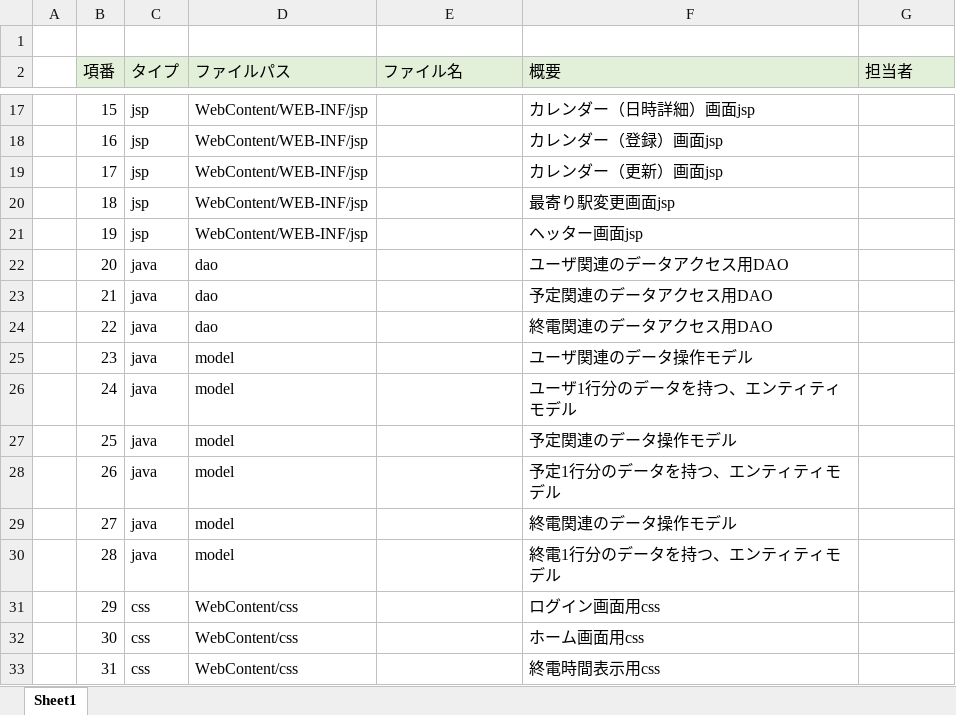
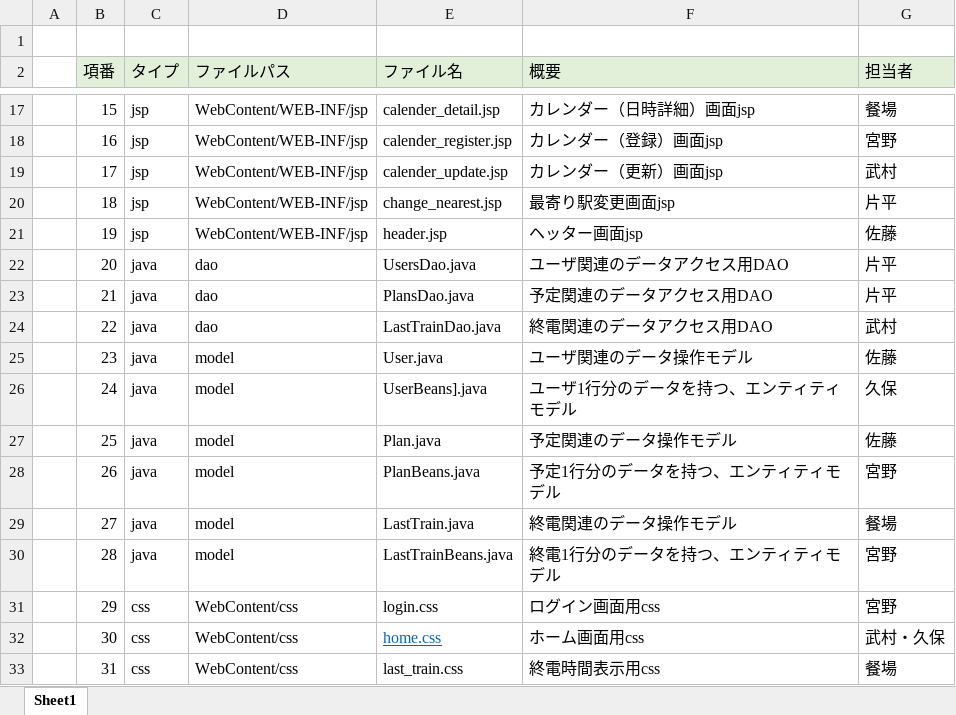
Before and after one commit to dojo2023/A-2, an Excel workbook: doc/内部設計/05_ファイル構成一覧表_メガネのやばいシステム屋さん.xlsx, sheet Sheet1, drawn as a sheet; only a part is shown, gaps mark what is left out; values as stored, in another font and other column widths than the file's, no borders; the diff covers the shown part only; the diff names each change by its address in the sheet, - before the commit and + after, or states it on an @@ line.

```diff
--- a/doc/内部設計/05_ファイル構成一覧表_メガネのやばいシステム屋さん.xlsx (sheet Sheet1)
+++ b/doc/内部設計/05_ファイル構成一覧表_メガネのやばいシステム屋さん.xlsx (sheet Sheet1)
-E17 (ファイル名): (empty)
+E17 (ファイル名): calender_detail.jsp
-G17 (担当者): (empty)
+G17 (担当者): 餐場
-E18 (ファイル名): (empty)
+E18 (ファイル名): calender_register.jsp
-G18 (担当者): (empty)
+G18 (担当者): 宮野
-E19 (ファイル名): (empty)
+E19 (ファイル名): calender_update.jsp
-G19 (担当者): (empty)
+G19 (担当者): 武村
-E20 (ファイル名): (empty)
+E20 (ファイル名): change_nearest.jsp
-G20 (担当者): (empty)
+G20 (担当者): 片平
-E21 (ファイル名): (empty)
+E21 (ファイル名): header.jsp
-G21 (担当者): (empty)
+G21 (担当者): 佐藤
-E22 (ファイル名): (empty)
+E22 (ファイル名): UsersDao.java
-G22:G23 (担当者): (empty)
+G22:G23 (担当者): 片平
-E23 (ファイル名): (empty)
+E23 (ファイル名): PlansDao.java
-E24 (ファイル名): (empty)
+E24 (ファイル名): LastTrainDao.java
-G24 (担当者): (empty)
+G24 (担当者): 武村
-E25 (ファイル名): (empty)
+E25 (ファイル名): User.java
-G25 (担当者): (empty)
+G25 (担当者): 佐藤
-E26 (ファイル名): (empty)
+E26 (ファイル名): UserBeans].java
-G26 (担当者): (empty)
+G26 (担当者): 久保
-E27 (ファイル名): (empty)
+E27 (ファイル名): Plan.java
-G27 (担当者): (empty)
+G27 (担当者): 佐藤
-E28 (ファイル名): (empty)
+E28 (ファイル名): PlanBeans.java
-G28 (担当者): (empty)
+G28 (担当者): 宮野
-E29 (ファイル名): (empty)
+E29 (ファイル名): LastTrain.java
-G29 (担当者): (empty)
+G29 (担当者): 餐場
-E30 (ファイル名): (empty)
+E30 (ファイル名): LastTrainBeans.java
-G30:G31 (担当者): (empty)
+G30:G31 (担当者): 宮野
-E31 (ファイル名): (empty)
+E31 (ファイル名): login.css
-E32 (ファイル名): (empty)
+E32 (ファイル名): home.css
-G32 (担当者): (empty)
+G32 (担当者): 武村・久保
-E33 (ファイル名): (empty)
+E33 (ファイル名): last_train.css
-G33 (担当者): (empty)
+G33 (担当者): 餐場
```
Also changed, not shown: 2 added rows, 52 edited cells and cell formats elsewhere in this sheet.
